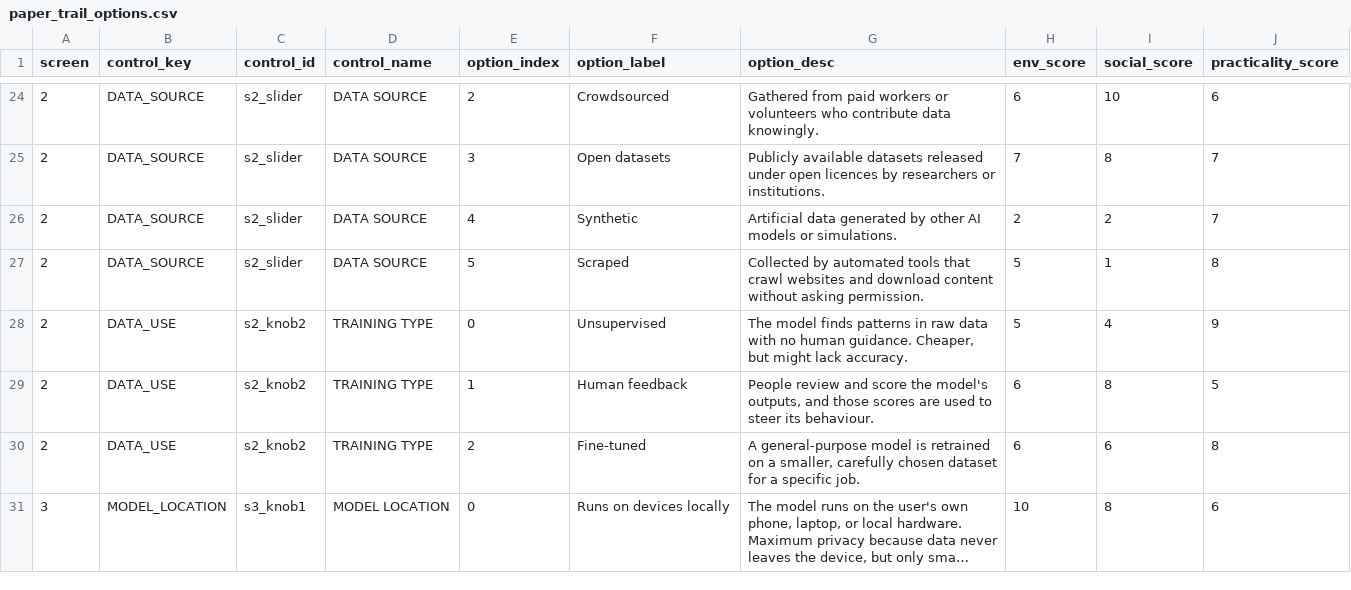
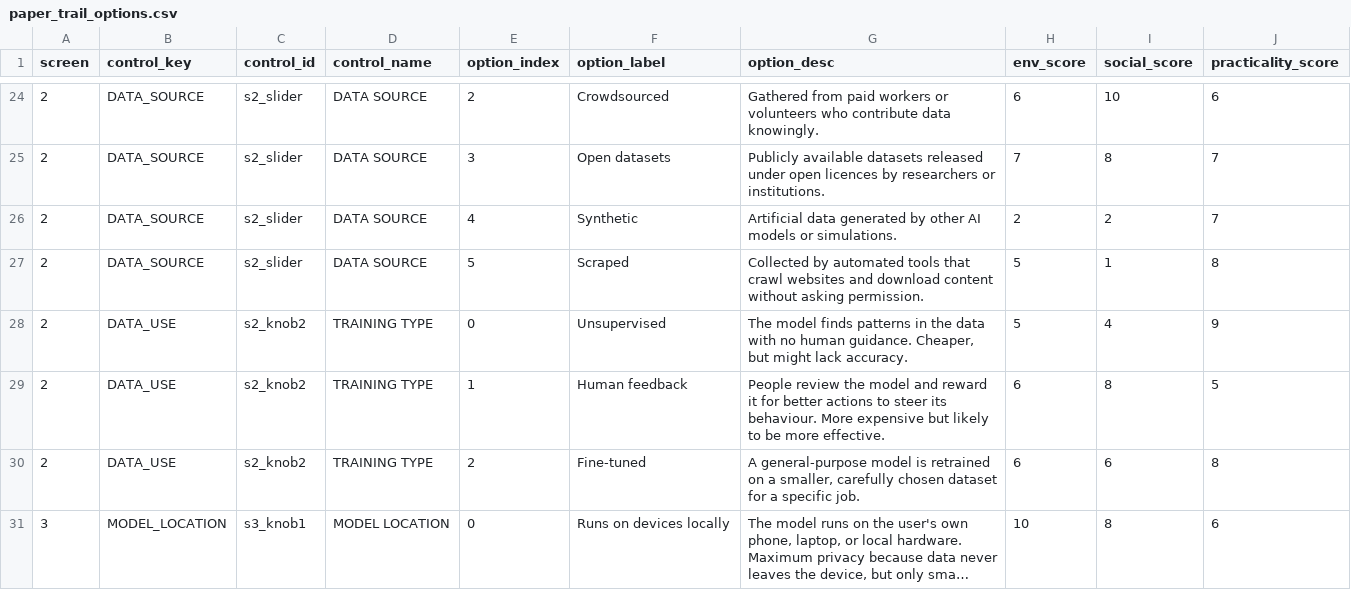
Before and after one commit to uselessnesses/Spec_LM, a CSV file: paper_trail_options.csv, drawn as a sheet; only a part is shown, gaps mark what is left out; long unchanged cells end in …; the diff names each change by its address in the sheet, - before the commit and + after, or states it on an @@ line.

Commit message:
copy updates

```diff
--- a/paper_trail_options.csv
+++ b/paper_trail_options.csv
-G28 (option_desc): …patterns in raw data with…
+G28 (option_desc): …patterns in the data with…
-G29 (option_desc): People review and score the model's outputs, and those scores are used to steer its behaviour.
+G29 (option_desc): People review the model and reward it for better actions to steer its behaviour. More expensive but likely to be more effective.
```
